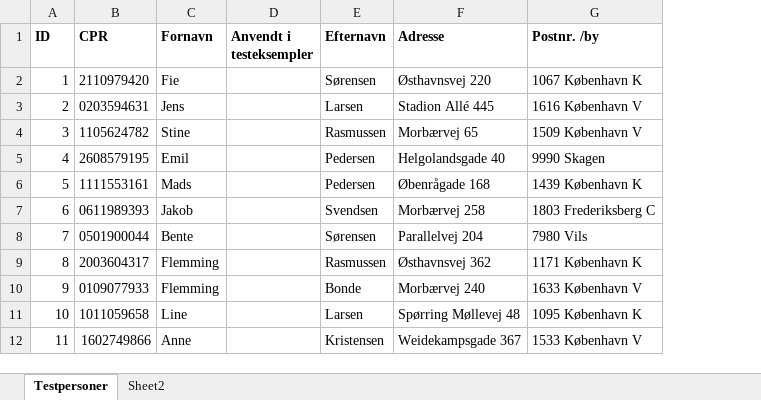
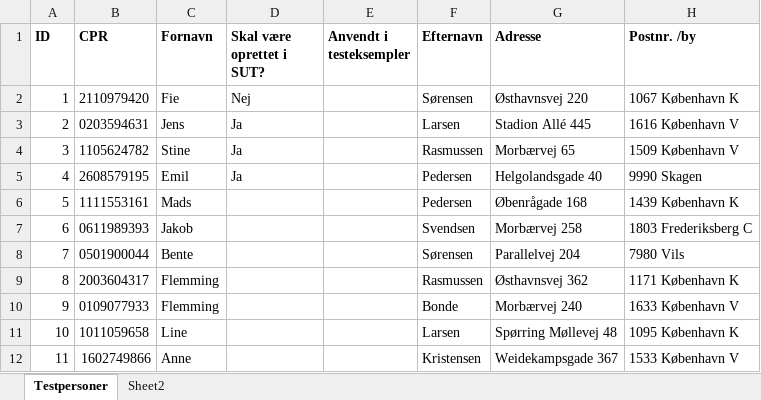
Before and after one commit to medcomdk/dk-medcom, an Excel workbook: doc/message/common/DK_Testpersons_FHIR_Messages.xlsx, sheet Testpersoner, drawn as a sheet; only a part is shown; values as stored, in another font and other column widths than the file's, no borders; the diff names each change by its address in the sheet, - before the commit and + after, or states it on an @@ line.

Commit message:
update

```diff
--- a/doc/message/common/DK_Testpersons_FHIR_Messages.xlsx (sheet Testpersoner)
+++ b/doc/message/common/DK_Testpersons_FHIR_Messages.xlsx (sheet Testpersoner)
+column D (Skal være oprettet i SUT?), rows 2-5: Nej | Ja | Ja | Ja
```
